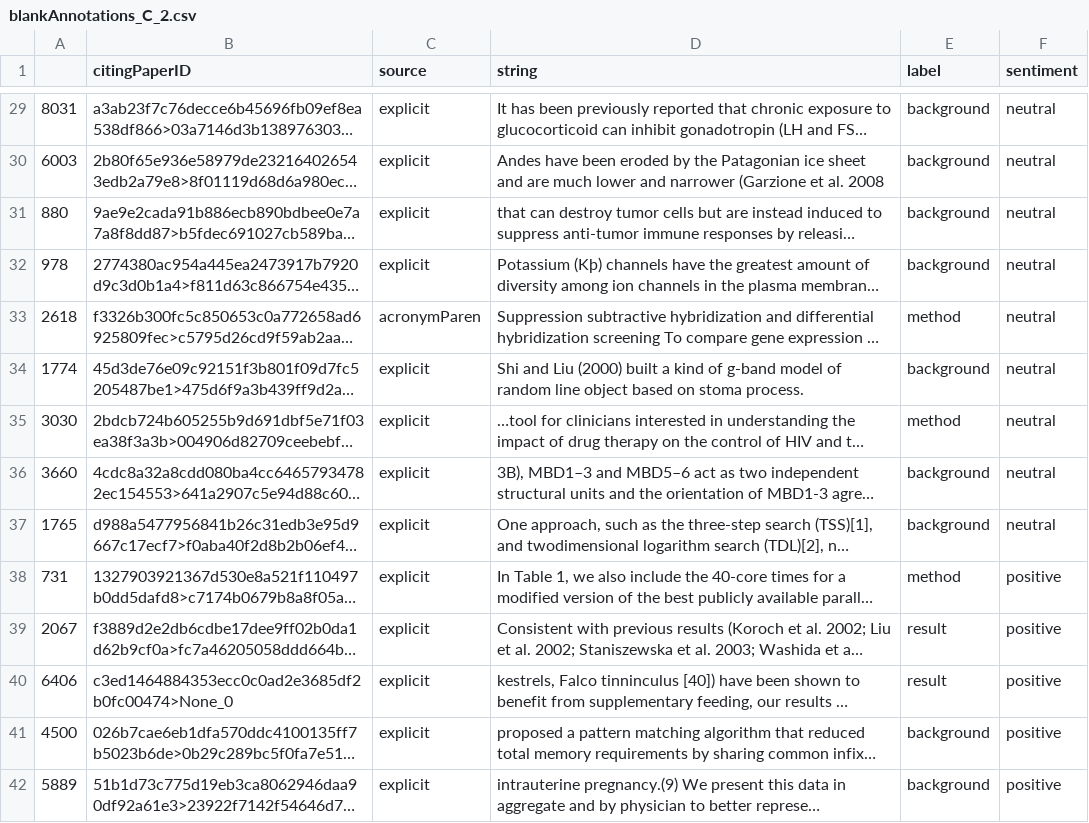
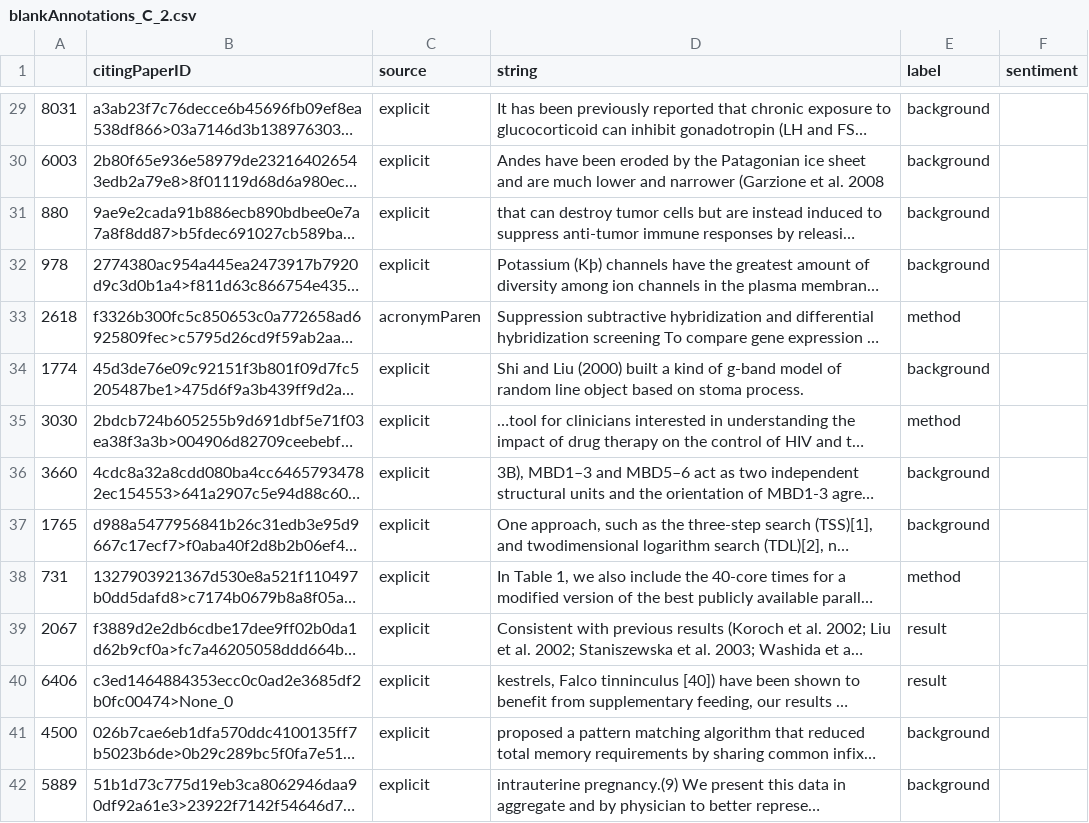
Before and after one commit to ChrisBagdon/Citation_Classification, a CSV file: sentimentAnnotations_CSV/blankAnnotations_C_2.csv, drawn as a sheet; only a part is shown, gaps mark what is left out; long unchanged cells end in …; the diff covers the shown part only; the diff names each change by its address in the sheet, - before the commit and + after, or states it on an @@ line.

```diff
--- a/sentimentAnnotations_CSV/blankAnnotations_C_2.csv
+++ b/sentimentAnnotations_CSV/blankAnnotations_C_2.csv
-F29:F37 (sentiment): neutral
+F29:F37 (sentiment): (empty)
-F38:F42 (sentiment): positive
+F38:F42 (sentiment): (empty)
```
Also changed, not shown: 85 edited cells elsewhere in this file, sentimentAnnotations_CSV/blankAnnotations_M_2.csv, 3 other files.
